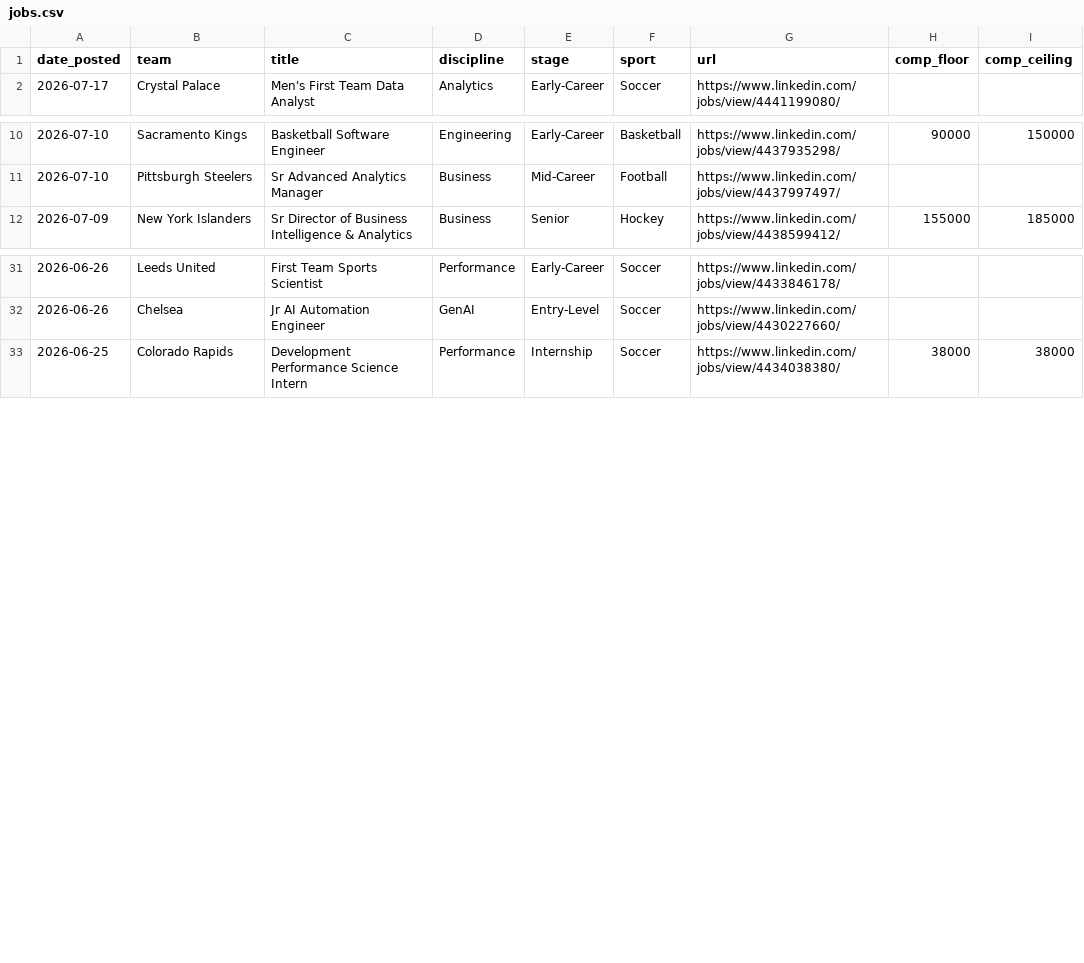
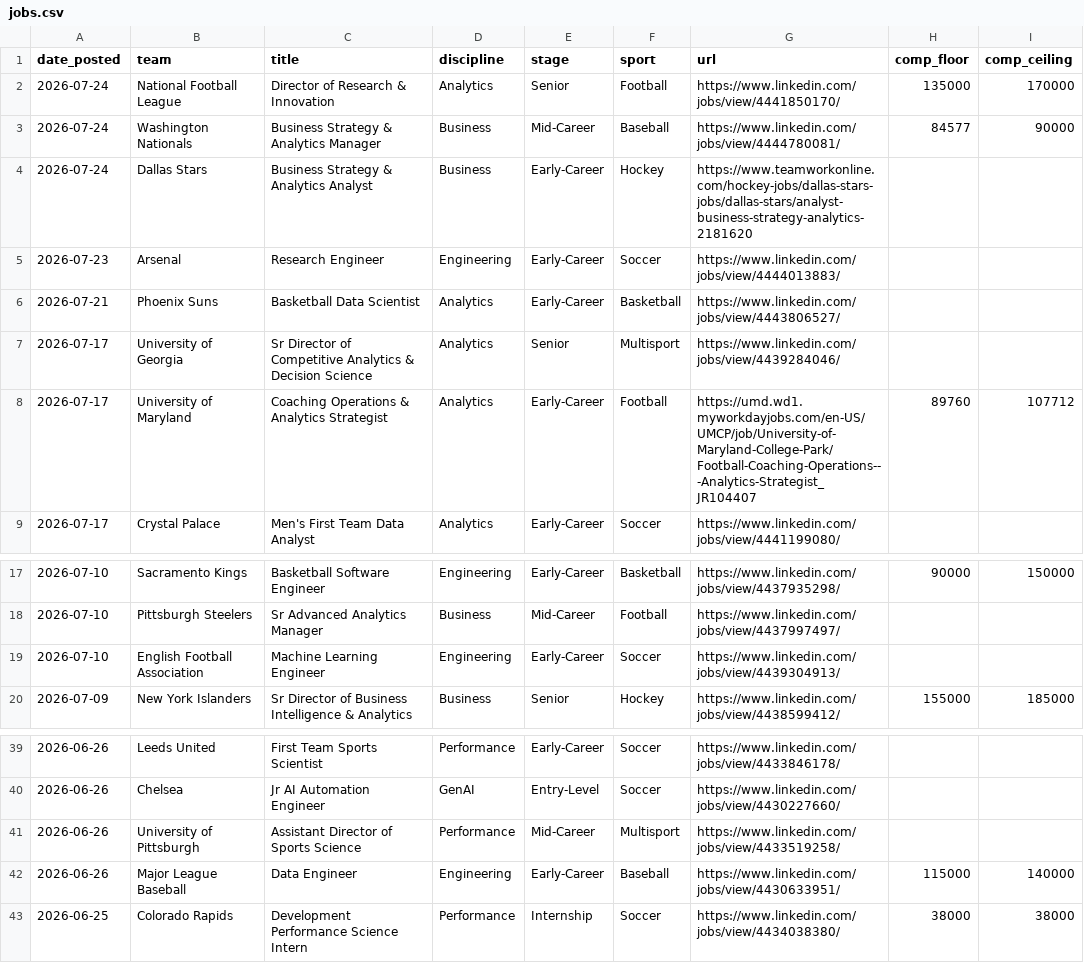
Before and after one commit to saberpowers/saberpowers.github.io, a CSV file: jobs/jobs.csv, drawn as a sheet; only a part is shown, gaps mark what is left out; the diff names each change by its address in the sheet, - before the commit and + after, or states it on an @@ line.

```diff
--- a/jobs/jobs.csv
+++ b/jobs/jobs.csv
+row 2: 2026-07-24 | National Football League | Director of Research & Innovation | Analytics | Senior | Football | https://www.linkedin.com/jobs/view/4441850170/ | 135000 | 170000
+row 3: 2026-07-24 | Washington Nationals | Business Strategy & Analytics Manager | Business | Mid-Career | Baseball | https://www.linkedin.com/jobs/view/4444780081/ | 84577 | 90000
+row 4: 2026-07-24 | Dallas Stars | Business Strategy & Analytics Analyst | Business | Early-Career | Hockey | https://www.teamworkonline.com/hockey-jobs/dallas-stars-jobs/dallas-stars/analyst-business-strategy-analytics-2181620
+row 5: 2026-07-23 | Arsenal | Research Engineer | Engineering | Early-Career | Soccer | https://www.linkedin.com/jobs/view/4444013883/
+row 6: 2026-07-21 | Phoenix Suns | Basketball Data Scientist | Analytics | Early-Career | Basketball | https://www.linkedin.com/jobs/view/4443806527/
+row 7: 2026-07-17 | University of Georgia | Sr Director of Competitive Analytics & Decision Science | Analytics | Senior | Multisport | https://www.linkedin.com/jobs/view/4439284046/
+row 8: 2026-07-17 | University of Maryland | Coaching Operations & Analytics Strategist | Analytics | Early-Career | Football | https://umd.wd1.myworkdayjobs.com/en-US/UMCP/job/University-of-Maryland-College-Park/Football-Coaching-Operations---Analytics-Strategist_JR104407 | 89760 | 107712
+row 19: 2026-07-10 | English Football Association | Machine Learning Engineer | Engineering | Early-Career | Soccer | https://www.linkedin.com/jobs/view/4439304913/
+row 41: 2026-06-26 | University of Pittsburgh | Assistant Director of Sports Science | Performance | Mid-Career | Multisport | https://www.linkedin.com/jobs/view/4433519258/
+row 42: 2026-06-26 | Major League Baseball | Data Engineer | Engineering | Early-Career | Baseball | https://www.linkedin.com/jobs/view/4430633951/ | 115000 | 140000
```
Also changed, not shown: jobs/logos.csv.
